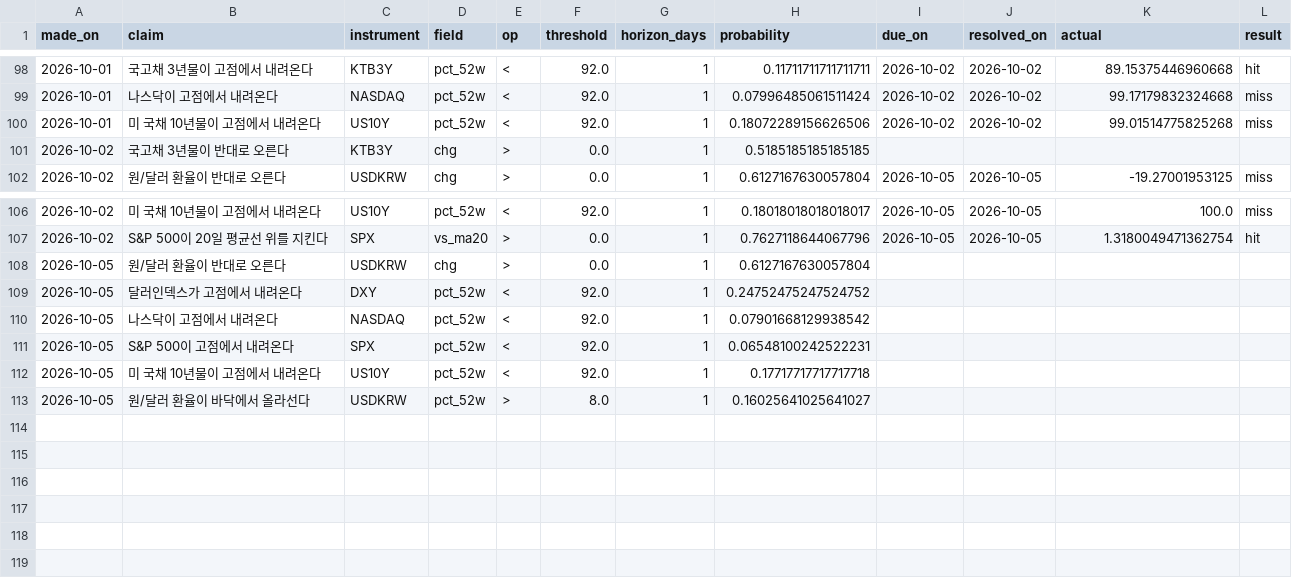
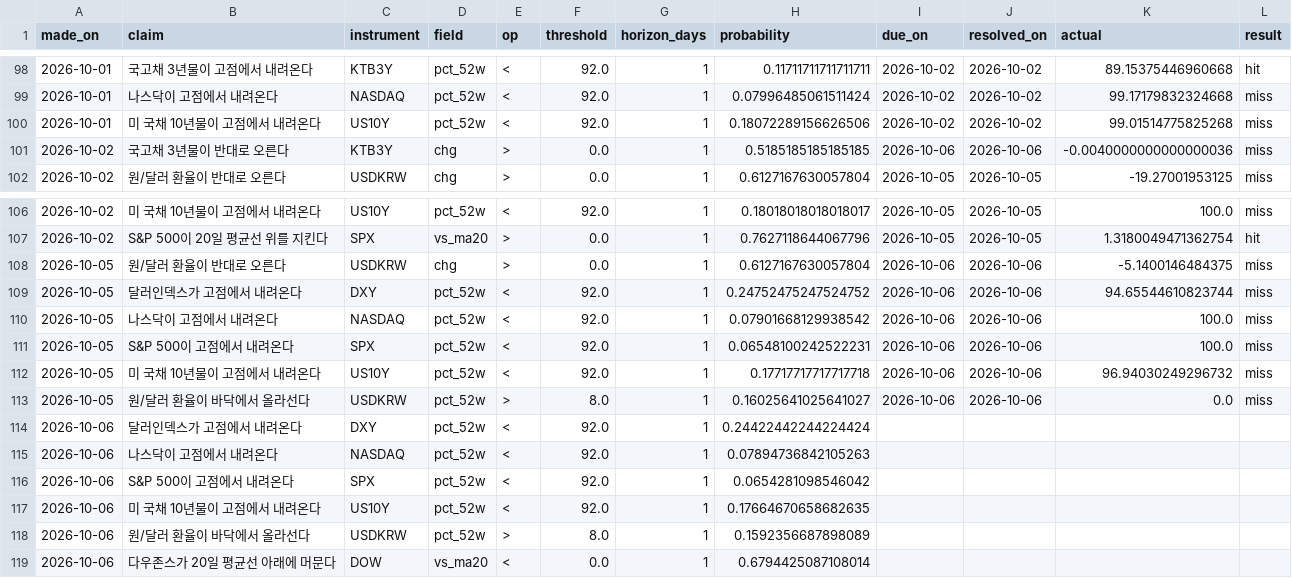
Before and after one commit to portailor/daily-brief, a CSV file: data/predictions.csv, drawn as a sheet; only a part is shown, gaps mark what is left out.

```diff
--- a/data/predictions.csv
+++ b/data/predictions.csv
@@ -100,3 +100,3 @@ made_on,claim,instrument,field,op,threshold,horizon_days,probability,due_on,reso
 2026-10-01,미 국채 10년물이 고점에서 내려온다,US10Y,pct_52w,<,92.0,1,0.18072289156626506,2026-10-02,2026-10-02,99.01514775825268,miss
-2026-10-02,국고채 3년물이 반대로 오른다,KTB3Y,chg,>,0.0,1,0.5185185185185185,,,,
+2026-10-02,국고채 3년물이 반대로 오른다,KTB3Y,chg,>,0.0,1,0.5185185185185185,2026-10-06,2026-10-06,-0.0040000000000000036,miss
 2026-10-02,원/달러 환율이 반대로 오른다,USDKRW,chg,>,0.0,1,0.6127167630057804,2026-10-05,2026-10-05,-19.27001953125,miss
@@ -107,7 +107,13 @@ made_on,claim,instrument,field,op,threshold,horizon_days,probability,due_on,reso
 2026-10-02,S&P 500이 20일 평균선 위를 지킨다,SPX,vs_ma20,>,0.0,1,0.7627118644067796,2026-10-05,2026-10-05,1.3180049471362754,hit
-2026-10-05,원/달러 환율이 반대로 오른다,USDKRW,chg,>,0.0,1,0.6127167630057804,,,,
-2026-10-05,달러인덱스가 고점에서 내려온다,DXY,pct_52w,<,92.0,1,0.24752475247524752,,,,
-2026-10-05,나스닥이 고점에서 내려온다,NASDAQ,pct_52w,<,92.0,1,0.07901668129938542,,,,
-2026-10-05,S&P 500이 고점에서 내려온다,SPX,pct_52w,<,92.0,1,0.06548100242522231,,,,
-2026-10-05,미 국채 10년물이 고점에서 내려온다,US10Y,pct_52w,<,92.0,1,0.17717717717717718,,,,
-2026-10-05,원/달러 환율이 바닥에서 올라선다,USDKRW,pct_52w,>,8.0,1,0.16025641025641027,,,,
+2026-10-05,원/달러 환율이 반대로 오른다,USDKRW,chg,>,0.0,1,0.6127167630057804,2026-10-06,2026-10-06,-5.1400146484375,miss
+2026-10-05,달러인덱스가 고점에서 내려온다,DXY,pct_52w,<,92.0,1,0.24752475247524752,2026-10-06,2026-10-06,94.65544610823744,miss
+2026-10-05,나스닥이 고점에서 내려온다,NASDAQ,pct_52w,<,92.0,1,0.07901668129938542,2026-10-06,2026-10-06,100.0,miss
+2026-10-05,S&P 500이 고점에서 내려온다,SPX,pct_52w,<,92.0,1,0.06548100242522231,2026-10-06,2026-10-06,100.0,miss
+2026-10-05,미 국채 10년물이 고점에서 내려온다,US10Y,pct_52w,<,92.0,1,0.17717717717717718,2026-10-06,2026-10-06,96.94030249296732,miss
+2026-10-05,원/달러 환율이 바닥에서 올라선다,USDKRW,pct_52w,>,8.0,1,0.16025641025641027,2026-10-06,2026-10-06,0.0,miss
+2026-10-06,달러인덱스가 고점에서 내려온다,DXY,pct_52w,<,92.0,1,0.24422442244224424,,,,
+2026-10-06,나스닥이 고점에서 내려온다,NASDAQ,pct_52w,<,92.0,1,0.07894736842105263,,,,
+2026-10-06,S&P 500이 고점에서 내려온다,SPX,pct_52w,<,92.0,1,0.0654281098546042,,,,
+2026-10-06,미 국채 10년물이 고점에서 내려온다,US10Y,pct_52w,<,92.0,1,0.17664670658682635,,,,
+2026-10-06,원/달러 환율이 바닥에서 올라선다,USDKRW,pct_52w,>,8.0,1,0.1592356687898089,,,,
+2026-10-06,다우존스가 20일 평균선 아래에 머문다,DOW,vs_ma20,<,0.0,1,0.6794425087108014,,,,
```
Also changed, not shown: 2 other files.
